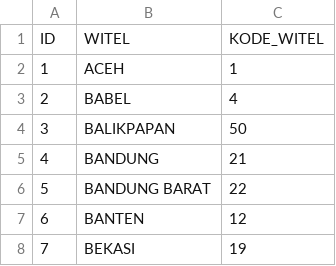
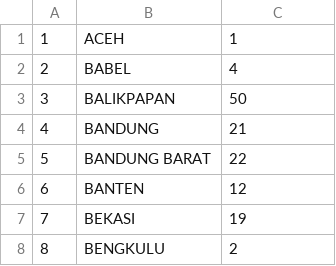
Before and after one commit to baktistr/cms, a CSV file: database/seeds/data/witel.csv, drawn as a sheet; only a part is shown; the shorter side is filled out with more unchanged rows.

Commit message:
remove header witel

```diff
--- a/database/seeds/data/witel.csv
+++ b/database/seeds/data/witel.csv
@@ -1,2 +1 @@
-ID,WITEL,KODE_WITEL
 1,ACEH,1
```
